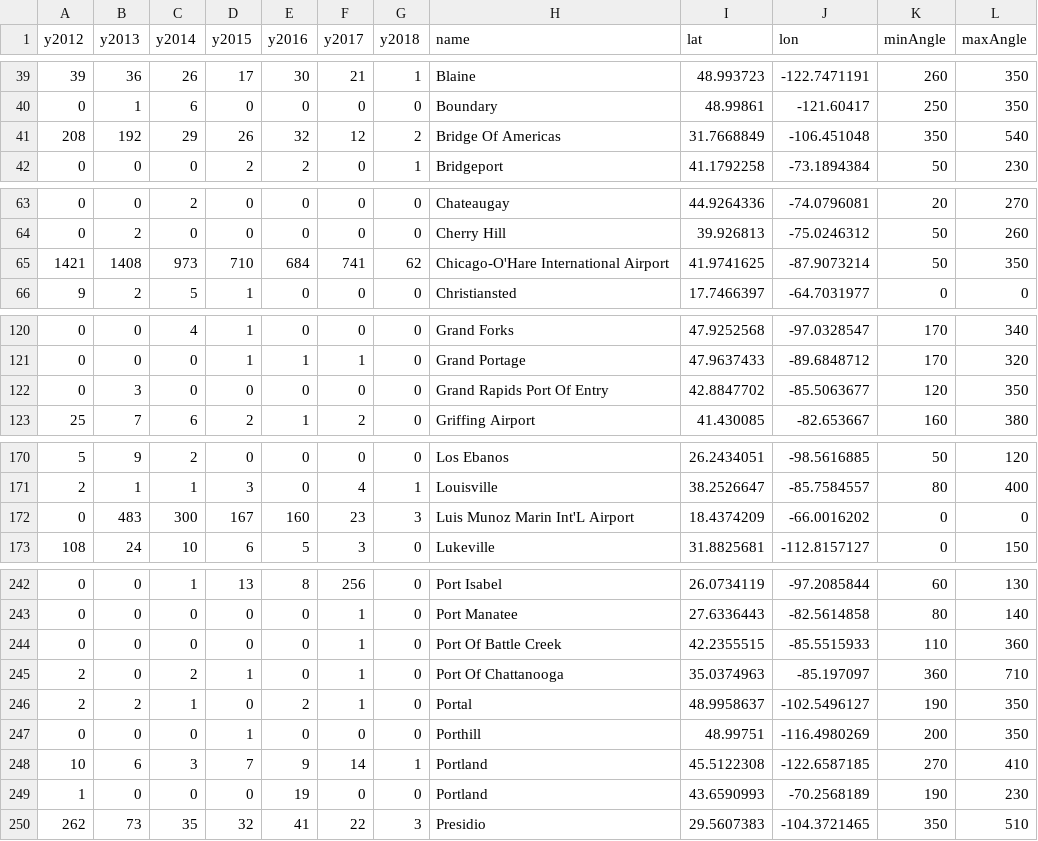
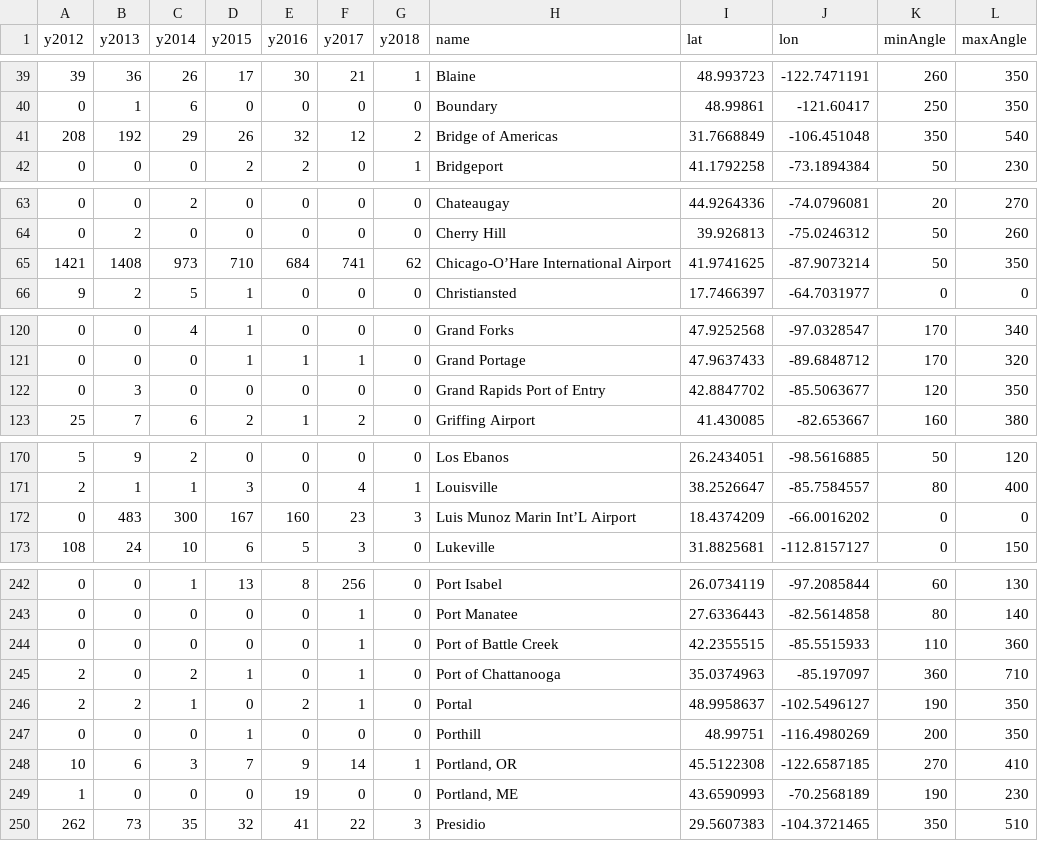
Before and after one commit to xpmethod/torn-apart, a CSV file: data/wcs/lines.csv, drawn as a sheet; only a part is shown, gaps mark what is left out; the diff covers the shown part only.

Commit message:
Disambiguate Portlands in lines.csv

```diff
--- a/data/wcs/lines.csv
+++ b/data/wcs/lines.csv
@@ -40,3 +40,3 @@ y2012,y2013,y2014,y2015,y2016,y2017,y2018,name,lat,lon,minAngle,maxAngle
 0,1,6,0,0,0,0,Boundary,48.99861,-121.60417,250,350
-208,192,29,26,32,12,2,Bridge Of Americas,31.7668849,-106.451048,350,540
+208,192,29,26,32,12,2,Bridge of Americas,31.7668849,-106.451048,350,540
 0,0,0,2,2,0,1,Bridgeport,41.1792258,-73.1894384,50,230
@@ -64,3 +64,3 @@ y2012,y2013,y2014,y2015,y2016,y2017,y2018,name,lat,lon,minAngle,maxAngle
 0,2,0,0,0,0,0,Cherry Hill,39.926813,-75.0246312,50,260
-1421,1408,973,710,684,741,62,Chicago-O'Hare International Airport,41.9741625,-87.9073214,50,350
+1421,1408,973,710,684,741,62,Chicago-O’Hare International Airport,41.9741625,-87.9073214,50,350
 9,2,5,1,0,0,0,Christiansted,17.7466397,-64.7031977,0,0
@@ -121,3 +121,3 @@ y2012,y2013,y2014,y2015,y2016,y2017,y2018,name,lat,lon,minAngle,maxAngle
 0,0,0,1,1,1,0,Grand Portage,47.9637433,-89.6848712,170,320
-0,3,0,0,0,0,0,Grand Rapids Port Of Entry,42.8847702,-85.5063677,120,350
+0,3,0,0,0,0,0,Grand Rapids Port of Entry,42.8847702,-85.5063677,120,350
 25,7,6,2,1,2,0,Griffing Airport,41.430085,-82.653667,160,380
@@ -171,3 +171,3 @@ y2012,y2013,y2014,y2015,y2016,y2017,y2018,name,lat,lon,minAngle,maxAngle
 2,1,1,3,0,4,1,Louisville,38.2526647,-85.7584557,80,400
-0,483,300,167,160,23,3,Luis Munoz Marin Int'L Airport,18.4374209,-66.0016202,0,0
+0,483,300,167,160,23,3,Luis Munoz Marin Int’L Airport,18.4374209,-66.0016202,0,0
 108,24,10,6,5,3,0,Lukeville,31.8825681,-112.8157127,0,150
@@ -243,8 +243,8 @@ y2012,y2013,y2014,y2015,y2016,y2017,y2018,name,lat,lon,minAngle,maxAngle
 0,0,0,0,0,1,0,Port Manatee,27.6336443,-82.5614858,80,140
-0,0,0,0,0,1,0,Port Of Battle Creek,42.2355515,-85.5515933,110,360
-2,0,2,1,0,1,0,Port Of Chattanooga,35.0374963,-85.197097,360,710
+0,0,0,0,0,1,0,Port of Battle Creek,42.2355515,-85.5515933,110,360
+2,0,2,1,0,1,0,Port of Chattanooga,35.0374963,-85.197097,360,710
 2,2,1,0,2,1,0,Portal,48.9958637,-102.5496127,190,350
 0,0,0,1,0,0,0,Porthill,48.99751,-116.4980269,200,350
-10,6,3,7,9,14,1,Portland,45.5122308,-122.6587185,270,410
-1,0,0,0,19,0,0,Portland,43.6590993,-70.2568189,190,230
+10,6,3,7,9,14,1,"Portland, OR",45.5122308,-122.6587185,270,410
+1,0,0,0,19,0,0,"Portland, ME",43.6590993,-70.2568189,190,230
 262,73,35,32,41,22,3,Presidio,29.5607383,-104.3721465,350,510
```
Also changed, not shown: 1 edited cell elsewhere in this file.
